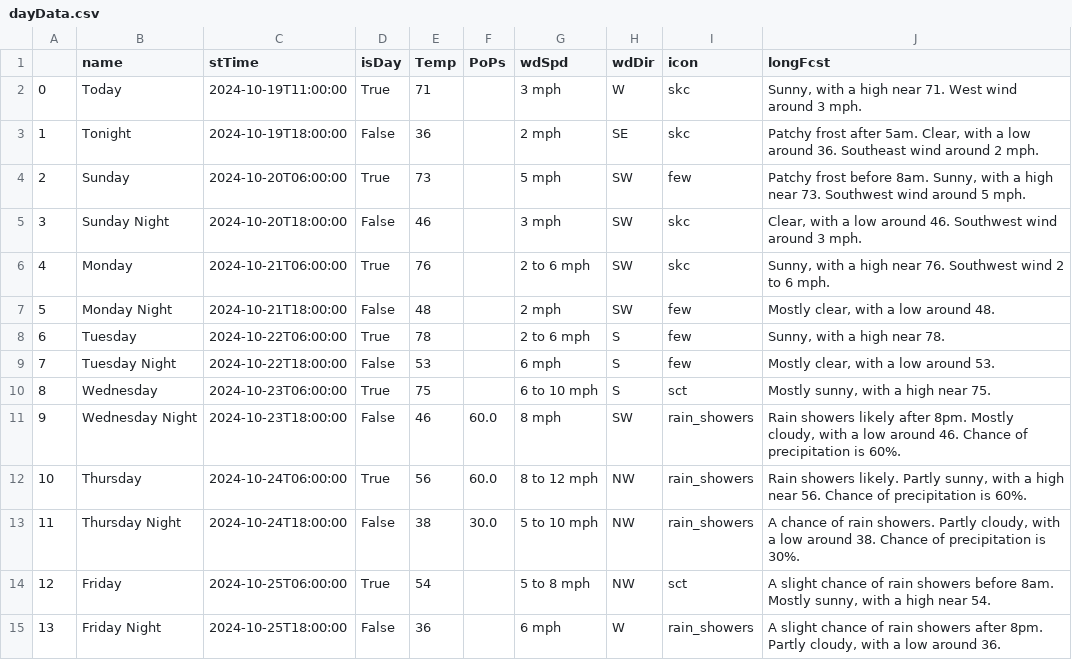
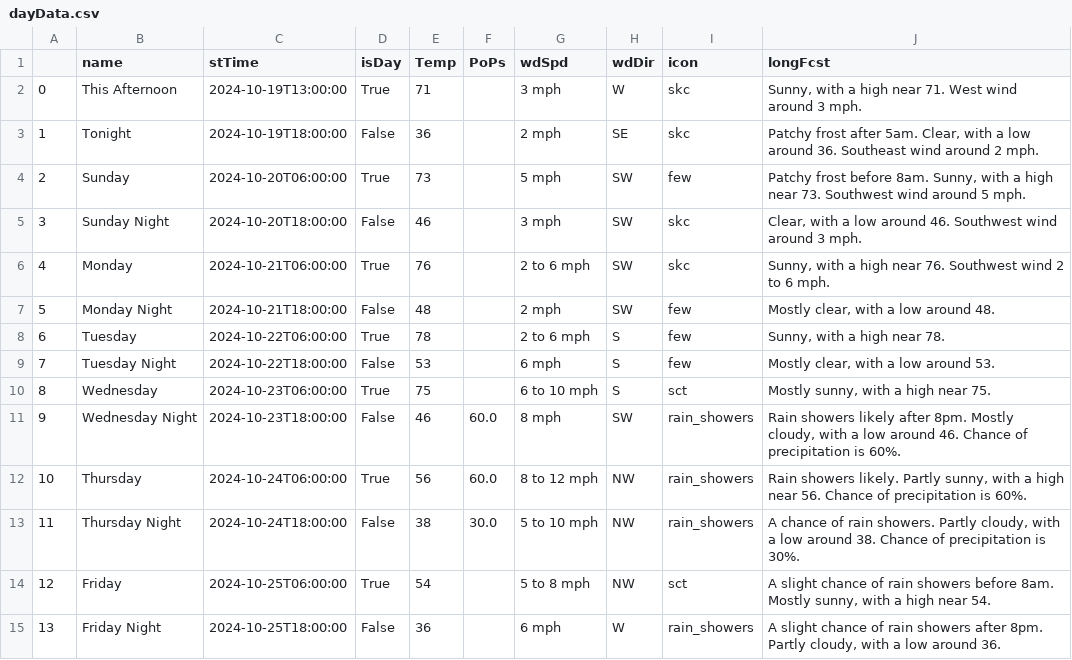
Before and after one commit to avinasharavind/weather-dashboard, a CSV file: static/files/dayData.csv, drawn as a sheet.

```diff
--- a/static/files/dayData.csv
+++ b/static/files/dayData.csv
@@ -1,3 +1,3 @@
 ,name,stTime,isDay,Temp,PoPs,wdSpd,wdDir,icon,longFcst
-0,Today,2024-10-19T11:00:00,True,71,,3 mph,W,skc,"Sunny, with a high near 71. West wind around 3 mph."
+0,This Afternoon,2024-10-19T13:00:00,True,71,,3 mph,W,skc,"Sunny, with a high near 71. West wind around 3 mph."
 1,Tonight,2024-10-19T18:00:00,False,36,,2 mph,SE,skc,"Patchy frost after 5am. Clear, with a low around 36. Southeast wind around 2 mph."
```
Also changed, not shown: static/files/hourData.csv, 3 other files.
